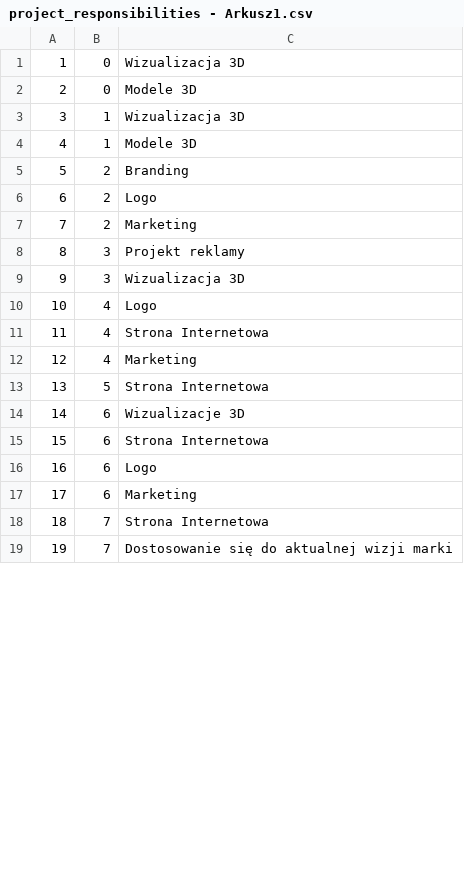
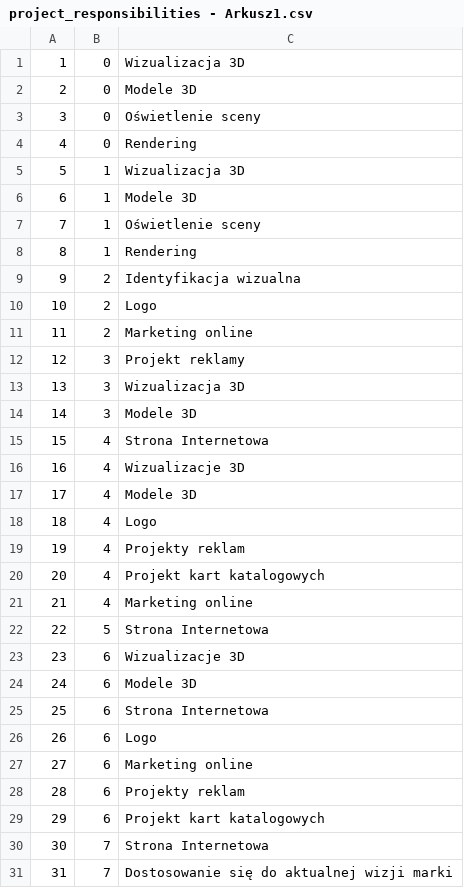
Before and after one commit to dencs08/buzon.studio, a CSV file: resources/csv/project_responsibilities - Arkusz1.csv, drawn as a sheet; only a part is shown; addresses are those after the commit; the diff covers the shown part only; the diff names each change by its address in the sheet, - before the commit and + after, or states it on an @@ line.

```diff
--- a/resources/csv/project_responsibilities - Arkusz1.csv
+++ b/resources/csv/project_responsibilities - Arkusz1.csv
+row 3: 3 | 0 | Oświetlenie sceny
+row 4: 4 | 0 | Rendering
@@ column A renumbered between rows 5 and 37 @@
+row 7: 7 | 1 | Oświetlenie sceny
+row 8: 8 | 1 | Rendering
-C9: Branding
+C9: Identyfikacja wizualna
-C11: Marketing
+C11: Marketing online
+row 14: 14 | 3 | Modele 3D
+row 15: 15 | 4 | Strona Internetowa
+row 16: 16 | 4 | Wizualizacje 3D
+row 17: 17 | 4 | Modele 3D
+row 19: 19 | 4 | Projekty reklam
-C20: Strona Internetowa
+C20: Projekt kart katalogowych
-C21: Marketing
+C21: Marketing online
+row 24: 24 | 6 | Modele 3D
-C27: Marketing
+C27: Marketing online
+row 28: 28 | 6 | Projekty reklam
+row 29: 29 | 6 | Projekt kart katalogowych
```
Also changed, not shown: 6 added rows and 2 edited cells elsewhere in this file, resources/csv/portfolio - Arkusz1.csv, resources/csv/project_categories - Arkusz1.csv.
